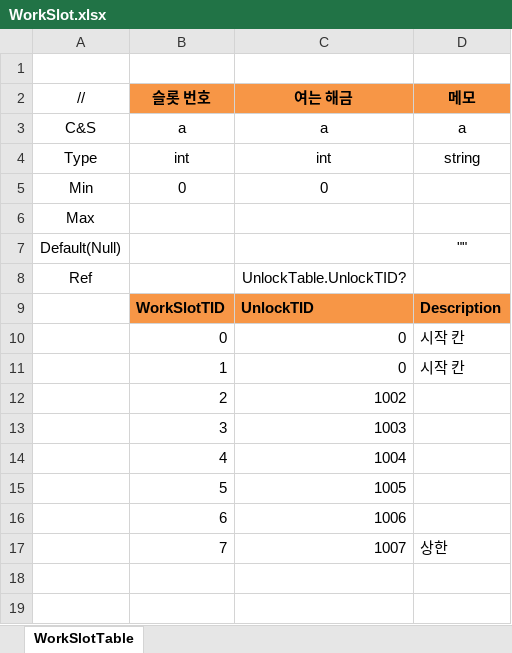
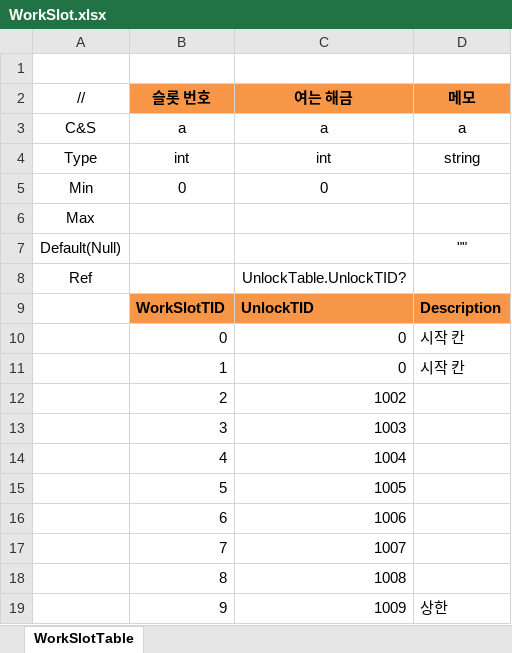
Before and after one commit to JeongTaeWoong99/Windows_simulator, an Excel workbook: GameDesign/Excel/WorkSlot.xlsx, sheet WorkSlotTable, drawn as a sheet; values as stored, in another font and other column widths than the file's, no borders; the diff names each change by its address in the sheet, - before the commit and + after, or states it on an @@ line.

```diff
--- a/GameDesign/Excel/WorkSlot.xlsx (sheet WorkSlotTable)
+++ b/GameDesign/Excel/WorkSlot.xlsx (sheet WorkSlotTable)
-D17 (메모): 상한
+D17 (메모): (empty)
+row 18:  | 8 | 1008
+row 19:  | 9 | 1009 | 상한
```
Also changed, not shown: GameDesign/Excel/Localization/Loc_Unlock.xlsx, GameDesign/Excel/Unlock.xlsx, 15 other files.
